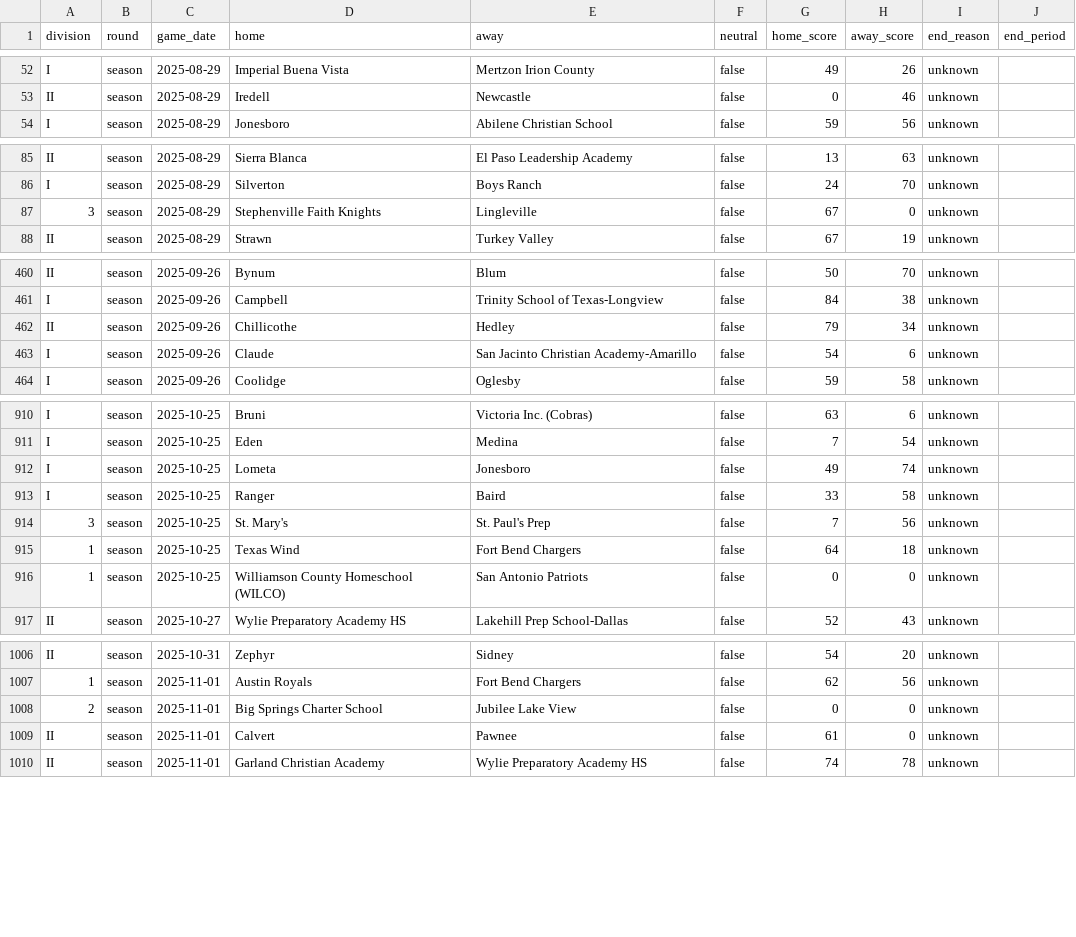
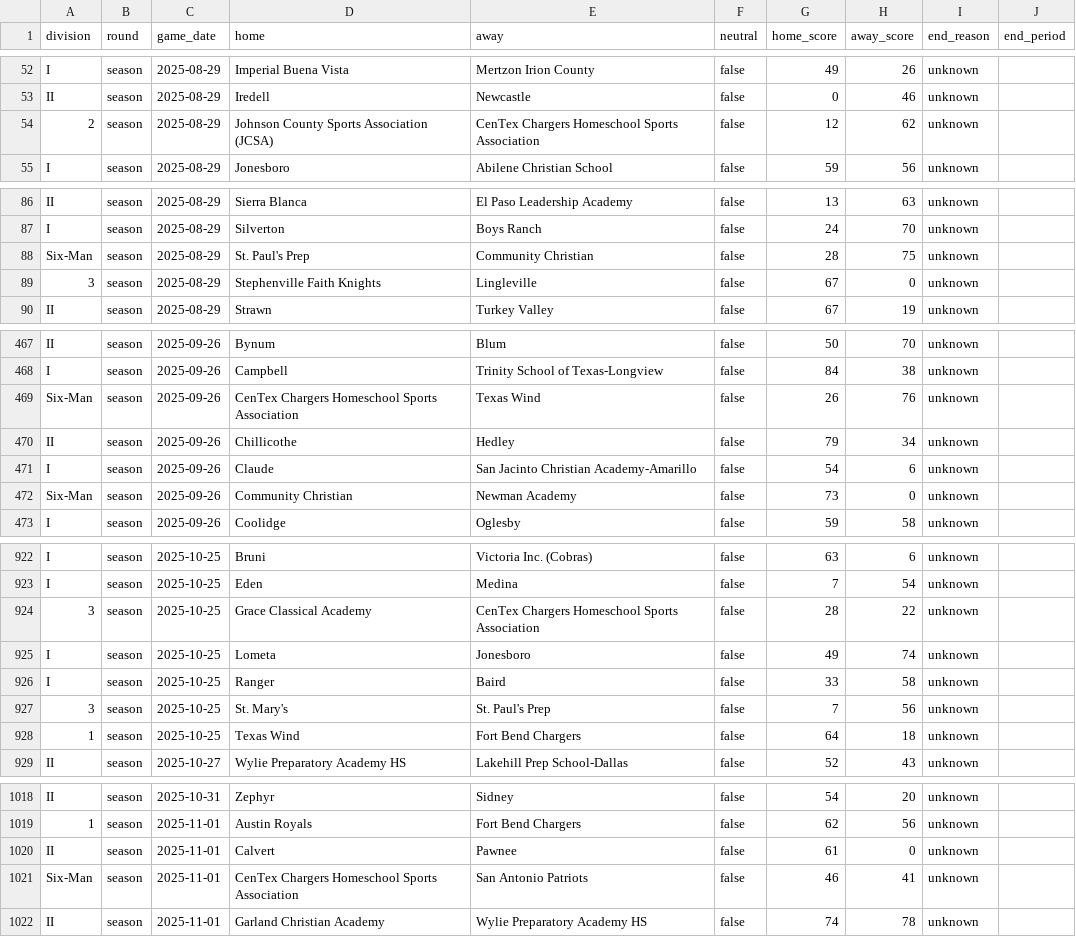
Before and after one commit to txsixman/txsixmanfootball, a CSV file: data/seed/maxpreps-2025/games.csv, drawn as a sheet; only a part is shown, gaps mark what is left out; removed rows and columns are numbered as before the commit, all else as after; the diff covers the shown part only; the diff names each change by its address in the sheet, - before the commit and + after, or states it on an @@ line.

```diff
--- a/data/seed/maxpreps-2025/games.csv
+++ b/data/seed/maxpreps-2025/games.csv
+row 54: 2 | season | 2025-08-29 | Johnson County Sports Association (JCSA) | CenTex Chargers Homeschool Sports Association | false | 12 | 62 | unknown
+row 88: Six-Man | season | 2025-08-29 | St. Paul's Prep | Community Christian | false | 28 | 75 | unknown
+row 469: Six-Man | season | 2025-09-26 | CenTex Chargers Homeschool Sports Association | Texas Wind | false | 26 | 76 | unknown
+row 472: Six-Man | season | 2025-09-26 | Community Christian | Newman Academy | false | 73 | 0 | unknown
+row 924: 3 | season | 2025-10-25 | Grace Classical Academy | CenTex Chargers Homeschool Sports Association | false | 28 | 22 | unknown
-row 916: 1 | season | 2025-10-25 | Williamson County Homeschool (WILCO) | San Antonio Patriots | false | 0 | 0 | unknown
-row 1008: 2 | season | 2025-11-01 | Big Springs Charter School | Jubilee Lake View | false | 0 | 0 | unknown
+row 1021: Six-Man | season | 2025-11-01 | CenTex Chargers Homeschool Sports Association | San Antonio Patriots | false | 46 | 41 | unknown
```
Also changed, not shown: 10 added rows elsewhere in this file, data/seed/maxpreps-2021/games.csv, data/seed/maxpreps-2022/games.csv, 17 other files.
